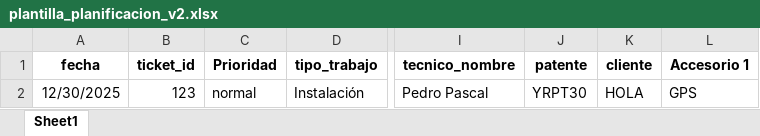
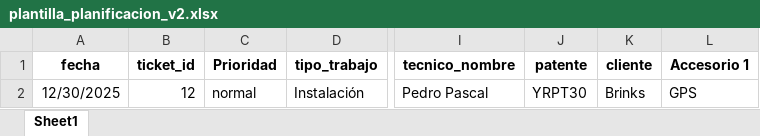
Before and after one commit to christianzv14-coder/Cerebro, an Excel workbook: backend/plantilla_planificacion_v2.xlsx, sheet Sheet1, drawn as a sheet; only a part is shown, gaps mark what is left out; values as stored, in another font and other column widths than the file's, no borders; the diff names each change by its address in the sheet, - before the commit and + after, or states it on an @@ line.

```diff
--- a/backend/plantilla_planificacion_v2.xlsx (sheet Sheet1)
+++ b/backend/plantilla_planificacion_v2.xlsx (sheet Sheet1)
-B2 (ticket_id): 123
+B2 (ticket_id): 12
-K2 (cliente): HOLA
+K2 (cliente): Brinks
```
Also changed, not shown: 1 other file.
